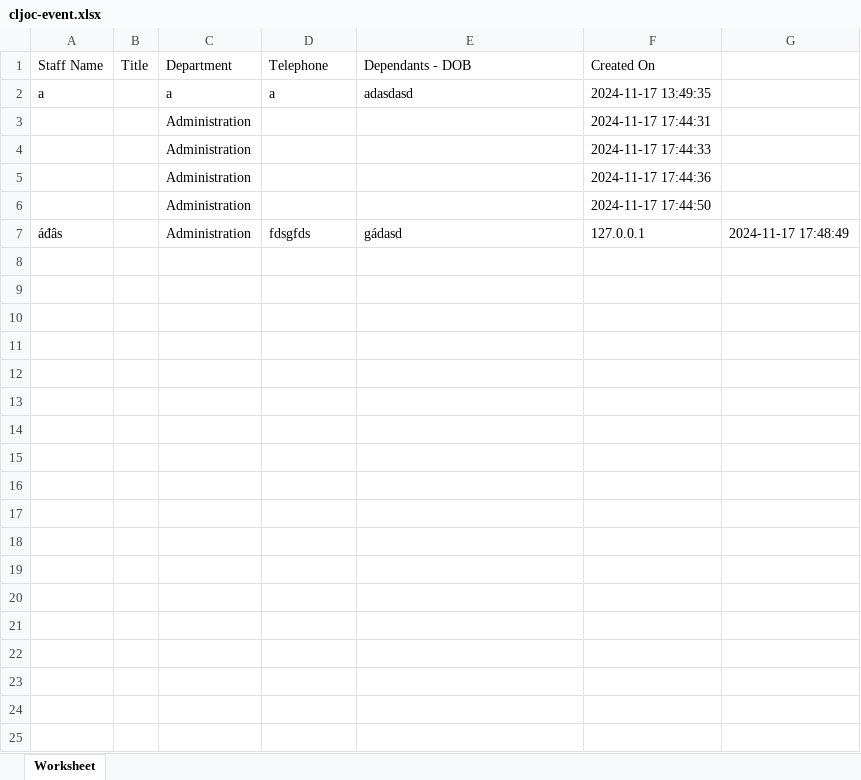
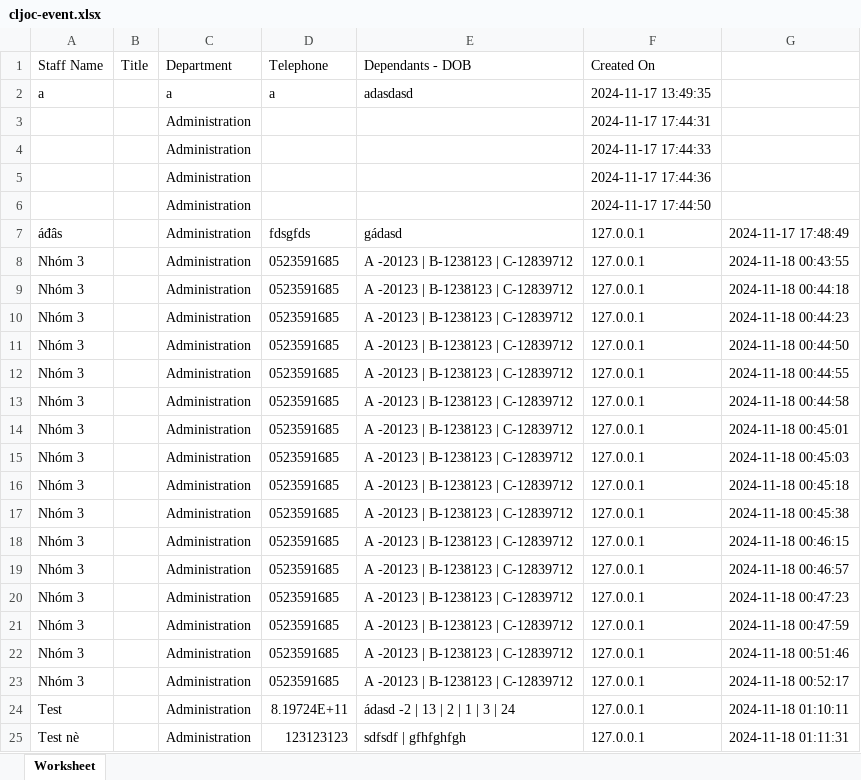
Before and after one commit to CVG-company/cljoc.thiep.com, an Excel workbook: cljoc-event.xlsx, sheet Worksheet, drawn as a sheet; values as stored, in another font and other column widths than the file's, no borders; the diff names each change by its address in the sheet, - before the commit and + after, or states it on an @@ line.

```diff
--- a/cljoc-event.xlsx (sheet Worksheet)
+++ b/cljoc-event.xlsx (sheet Worksheet)
+row 8: Nhóm 3 |  | Administration | 0523591685 | A -20123 | B-1238123 | C-12839712 | 127.0.0.1 | 2024-11-18 00:43:55
+row 9: Nhóm 3 |  | Administration | 0523591685 | A -20123 | B-1238123 | C-12839712 | 127.0.0.1 | 2024-11-18 00:44:18
+row 10: Nhóm 3 |  | Administration | 0523591685 | A -20123 | B-1238123 | C-12839712 | 127.0.0.1 | 2024-11-18 00:44:23
+row 11: Nhóm 3 |  | Administration | 0523591685 | A -20123 | B-1238123 | C-12839712 | 127.0.0.1 | 2024-11-18 00:44:50
+row 12: Nhóm 3 |  | Administration | 0523591685 | A -20123 | B-1238123 | C-12839712 | 127.0.0.1 | 2024-11-18 00:44:55
+row 13: Nhóm 3 |  | Administration | 0523591685 | A -20123 | B-1238123 | C-12839712 | 127.0.0.1 | 2024-11-18 00:44:58
+row 14: Nhóm 3 |  | Administration | 0523591685 | A -20123 | B-1238123 | C-12839712 | 127.0.0.1 | 2024-11-18 00:45:01
+row 15: Nhóm 3 |  | Administration | 0523591685 | A -20123 | B-1238123 | C-12839712 | 127.0.0.1 | 2024-11-18 00:45:03
+row 16: Nhóm 3 |  | Administration | 0523591685 | A -20123 | B-1238123 | C-12839712 | 127.0.0.1 | 2024-11-18 00:45:18
+row 17: Nhóm 3 |  | Administration | 0523591685 | A -20123 | B-1238123 | C-12839712 | 127.0.0.1 | 2024-11-18 00:45:38
+row 18: Nhóm 3 |  | Administration | 0523591685 | A -20123 | B-1238123 | C-12839712 | 127.0.0.1 | 2024-11-18 00:46:15
+row 19: Nhóm 3 |  | Administration | 0523591685 | A -20123 | B-1238123 | C-12839712 | 127.0.0.1 | 2024-11-18 00:46:57
+row 20: Nhóm 3 |  | Administration | 0523591685 | A -20123 | B-1238123 | C-12839712 | 127.0.0.1 | 2024-11-18 00:47:23
+row 21: Nhóm 3 |  | Administration | 0523591685 | A -20123 | B-1238123 | C-12839712 | 127.0.0.1 | 2024-11-18 00:47:59
+row 22: Nhóm 3 |  | Administration | 0523591685 | A -20123 | B-1238123 | C-12839712 | 127.0.0.1 | 2024-11-18 00:51:46
+row 23: Nhóm 3 |  | Administration | 0523591685 | A -20123 | B-1238123 | C-12839712 | 127.0.0.1 | 2024-11-18 00:52:17
+row 24: Test |  | Administration | 8.19724E+11 | ádasd -2 | 13 | 2 | 1 | 3 | 24 | 127.0.0.1 | 2024-11-18 01:10:11
+row 25: Test nè |  | Administration | 123123123 | sdfsdf | gfhfghfgh | 127.0.0.1 | 2024-11-18 01:11:31
```
Also changed, not shown: 2 other files.
